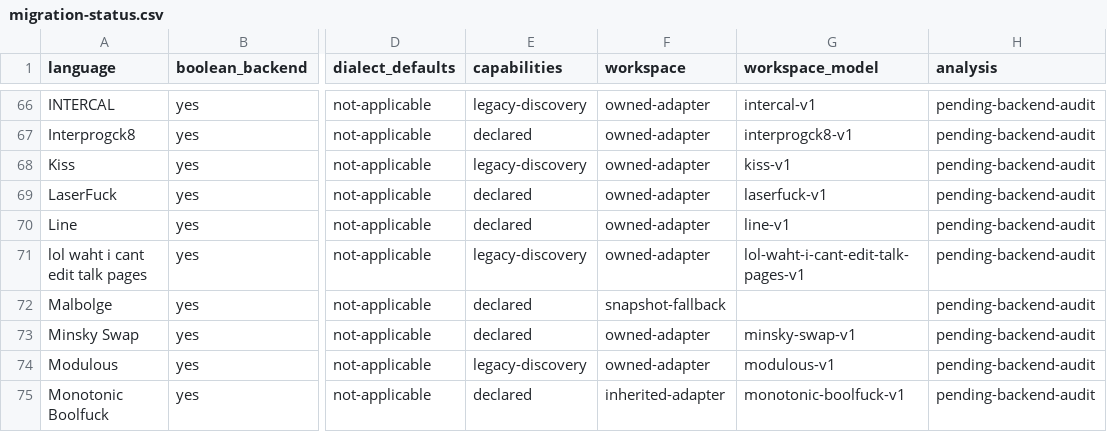
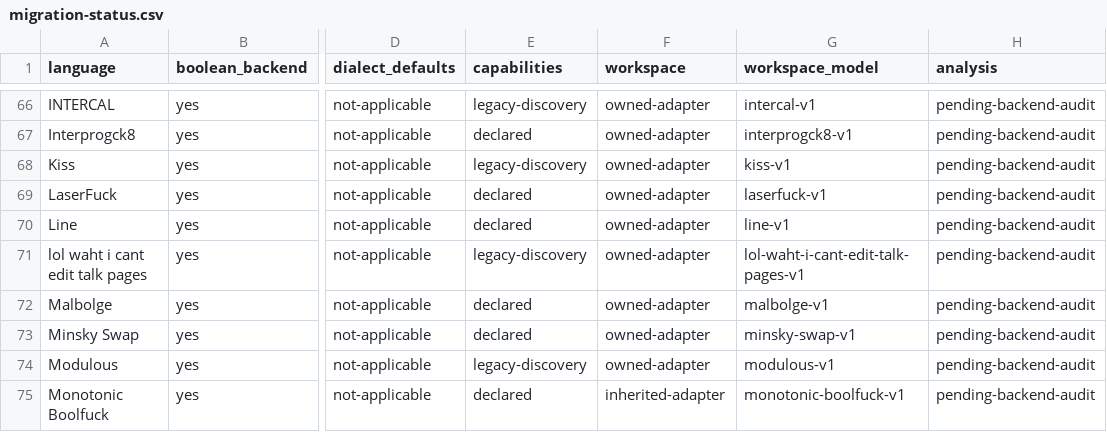
Before and after one commit to bangyen/esolangs, a CSV file: docs/migration-status.csv, drawn as a sheet; only a part is shown, gaps mark what is left out; the diff names each change by its address in the sheet, - before the commit and + after, or states it on an @@ line.

Commit message:
Declare Malbolge finite-word workspace independently of cycle caches
Project registers, halt state, the 59049-word address domain and input
progress through malbolge-v1. Lazily materialize canonical 64-word pages;
track actual machine writes independently of native cycle-cache chunks.
Ignore spare memory capacity. Keep immutable captures and avoid changing
native transition semantics, generators, proof bounds, pins or Size anchors.

The flat-copy prototype exceeded its 60 s budget. Paged accounting passes
all four existing execution/workspace formula cases in 7.94 s, preserving
original arities and exactness. Compare old/new meters through 159604
commands in 42 complete Boolean runs; verify output and literal word bits,
with three live projection faults. Extend owned witnesses to poison cycle
caches and exclude spare capacity before and after initial capture.

Use declared execution bounds in the shared accounting witness: its old
5000-command limit excluded this valid construction. Keep the original
fallback budget, output assertions, rows and immutable-snapshot controls.
All 120 model tests pass. Native AST comparison excludes only workspace
projection/cache bookkeeping; 2394 corpus traces match (1 clean halts in the 400-command window), with
output-mutation positive controls. A 166-program speed workload retains
98.37% of baseline throughput and catches 40 output faults.

Build an explicit wheel and fingerprint every shipped source file; native,
bounded and isolated output checks pass on Python 3.12, 3.13, 3.14 and 3.15.
Run just test before committing. Refresh all 117 declaration rows: 112
semantic adapters, five snapshot fallbacks; acceptance stays open.

```diff
--- a/docs/migration-status.csv
+++ b/docs/migration-status.csv
-F72 (workspace): snapshot-fallback
+F72 (workspace): owned-adapter
-G72 (workspace_model): (empty)
+G72 (workspace_model): malbolge-v1
```
Also changed, not shown: 5 other files.
